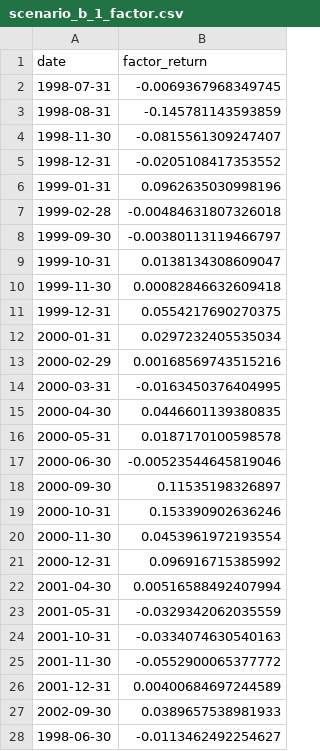
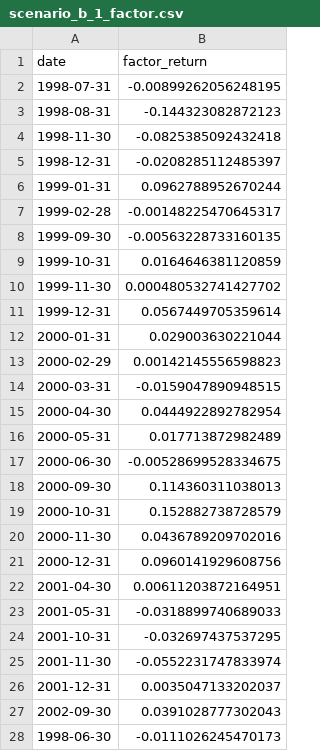
Before and after one commit to michbru/PTrees, a CSV file: results/models/scenario_b_1_factor.csv, drawn as a sheet; only a part is shown; the diff covers the shown part only.

```diff
--- a/results/models/scenario_b_1_factor.csv
+++ b/results/models/scenario_b_1_factor.csv
@@ -1,28 +1,28 @@
 date,factor_return
-1998-07-31,-0.0069367968349745
-1998-08-31,-0.145781143593859
-1998-11-30,-0.0815561309247407
-1998-12-31,-0.0205108417353552
-1999-01-31,0.0962635030998196
-1999-02-28,-0.00484631807326018
-1999-09-30,-0.00380113119466797
-1999-10-31,0.0138134308609047
-1999-11-30,0.00082846632609418
-1999-12-31,0.0554217690270375
-2000-01-31,0.0297232405535034
-2000-02-29,0.00168569743515216
-2000-03-31,-0.0163450376404995
-2000-04-30,0.0446601139380835
-2000-05-31,0.0187170100598578
-2000-06-30,-0.00523544645819046
-2000-09-30,0.11535198326897
-2000-10-31,0.153390902636246
-2000-11-30,0.0453961972193554
-2000-12-31,0.096916715385992
-2001-04-30,0.00516588492407994
-2001-05-31,-0.0329342062035559
-2001-10-31,-0.0334074630540163
-2001-11-30,-0.0552900065377772
-2001-12-31,0.00400684697244589
-2002-09-30,0.0389657538981933
-1998-06-30,-0.0113462492254627
+1998-07-31,-0.00899262056248195
+1998-08-31,-0.144323082872123
+1998-11-30,-0.0825385092432418
+1998-12-31,-0.0208285112485397
+1999-01-31,0.0962788952670244
+1999-02-28,-0.00148225470645317
+1999-09-30,-0.00563228733160135
+1999-10-31,0.0164646381120859
+1999-11-30,0.000480532741427702
+1999-12-31,0.0567449705359614
+2000-01-31,0.029003630221044
+2000-02-29,0.00142145556598823
+2000-03-31,-0.0159047890948515
+2000-04-30,0.0444922892782954
+2000-05-31,0.017713872982489
+2000-06-30,-0.00528699528334675
+2000-09-30,0.114360311038013
+2000-10-31,0.152882738728579
+2000-11-30,0.0436789209702016
+2000-12-31,0.0960141929608756
+2001-04-30,0.00611203872164951
+2001-05-31,-0.0318899740689033
+2001-10-31,-0.032697437537295
+2001-11-30,-0.0552231747833974
+2001-12-31,0.0035047133202037
+2002-09-30,0.0391028777302043
+1998-06-30,-0.0111026245470173
```
Also changed, not shown: 112 edited cells elsewhere in this file, results/evaluation/performance_metrics.csv, results/models/scenario_a_1_factor.csv, 24 other files.
